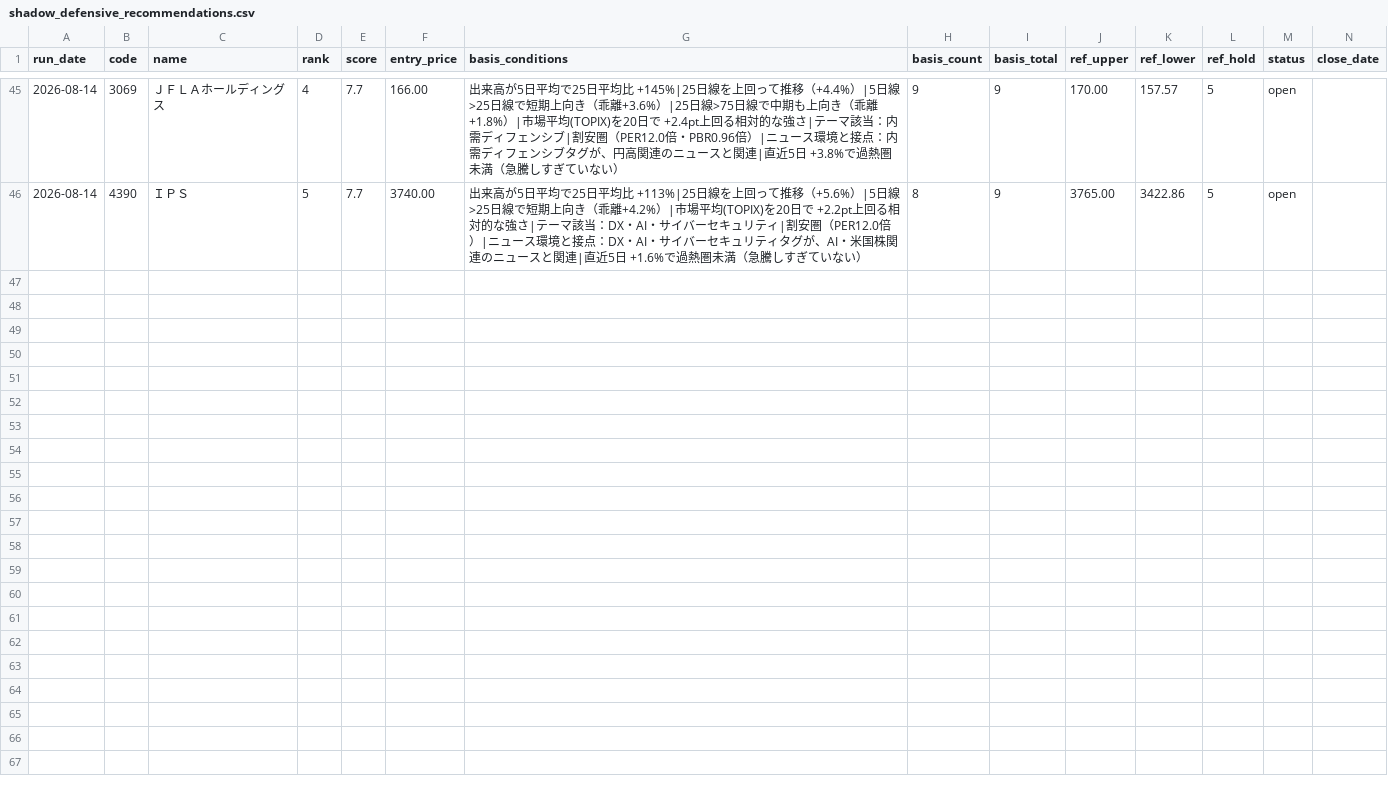
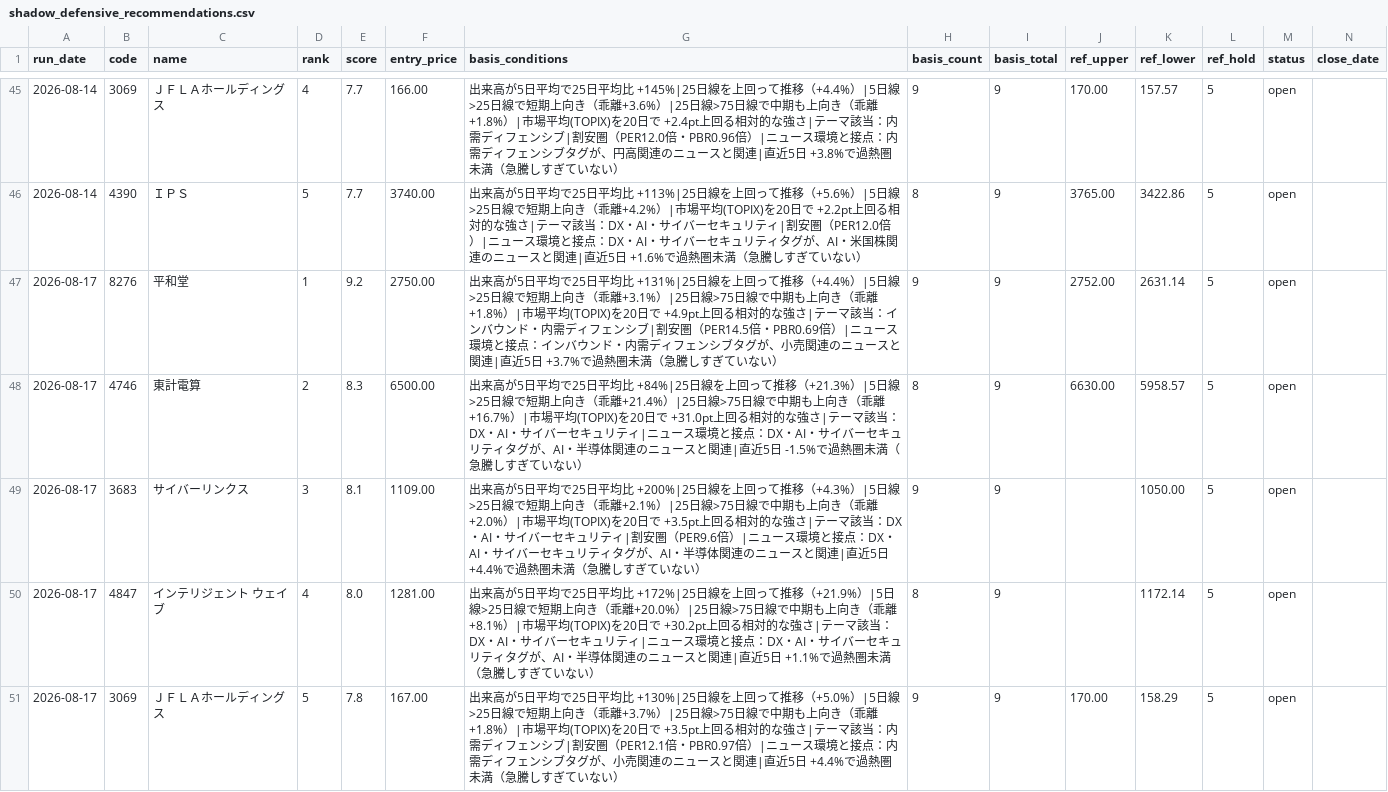
Before and after one commit to naotakars5-create/stock_report_bot, a CSV file: data/shadow_defensive_recommendations.csv, drawn as a sheet; only a part is shown, gaps mark what is left out; rows hold the shown columns only; the diff names each change by its address in the sheet, - before the commit and + after, or states it on an @@ line.

```diff
--- a/data/shadow_defensive_recommendations.csv
+++ b/data/shadow_defensive_recommendations.csv
+row 47: 2026-08-17 | 8276 | 平和堂 | 1 | 9.2 | 2750.00 | 出来高が5日平均で25日平均比 +131%|25日線を上回って推移（+4.4%）|5日線>25日線で短期上向き（乖離+3.1%）|25日線>75日線で中期も上向き（乖離+1.8%）|市場平均(TOPIX)を20日で +4.9pt上回る相対的な強さ|テーマ該当：インバウンド・内需ディフェンシブ|割安圏（PER14.5倍・PBR0.69倍）|ニュース環境と接点：インバウンド・内需ディフェンシブタグが、小売関連のニュースと関連|直近5日 +3.7%で過熱圏未満（急騰しすぎていない） | 9 | 9 | 2752.00 | 2631.14 | 5 | open
+row 48: 2026-08-17 | 4746 | 東計電算 | 2 | 8.3 | 6500.00 | 出来高が5日平均で25日平均比 +84%|25日線を上回って推移（+21.3%）|5日線>25日線で短期上向き（乖離+21.4%）|25日線>75日線で中期も上向き（乖離+16.7%）|市場平均(TOPIX)を20日で +31.0pt上回る相対的な強さ|テーマ該当：DX・AI・サイバーセキュリティ|ニュース環境と接点：DX・AI・サイバーセキュリティタグが、AI・半導体関連のニュースと関連|直近5日 -1.5%で過熱圏未満（急騰しすぎていない） | 8 | 9 | 6630.00 | 5958.57 | 5 | open
+row 49: 2026-08-17 | 3683 | サイバーリンクス | 3 | 8.1 | 1109.00 | 出来高が5日平均で25日平均比 +200%|25日線を上回って推移（+4.3%）|5日線>25日線で短期上向き（乖離+2.1%）|25日線>75日線で中期も上向き（乖離+2.0%）|市場平均(TOPIX)を20日で +3.5pt上回る相対的な強さ|テーマ該当：DX・AI・サイバーセキュリティ|割安圏（PER9.6倍）|ニュース環境と接点：DX・AI・サイバーセキュリティタグが、AI・半導体関連のニュースと関連|直近5日 +4.4%で過熱圏未満（急騰しすぎていない） | 9 | 9 |  | 1050.00 | 5 | open
+row 50: 2026-08-17 | 4847 | インテリジェント ウェイブ | 4 | 8.0 | 1281.00 | 出来高が5日平均で25日平均比 +172%|25日線を上回って推移（+21.9%）|5日線>25日線で短期上向き（乖離+20.0%）|25日線>75日線で中期も上向き（乖離+8.1%）|市場平均(TOPIX)を20日で +30.2pt上回る相対的な強さ|テーマ該当：DX・AI・サイバーセキュリティ|ニュース環境と接点：DX・AI・サイバーセキュリティタグが、AI・半導体関連のニュースと関連|直近5日 +1.1%で過熱圏未満（急騰しすぎていない） | 8 | 9 |  | 1172.14 | 5 | open
+row 51: 2026-08-17 | 3069 | ＪＦＬＡホールディングス | 5 | 7.8 | 167.00 | 出来高が5日平均で25日平均比 +130%|25日線を上回って推移（+5.0%）|5日線>25日線で短期上向き（乖離+3.7%）|25日線>75日線で中期も上向き（乖離+1.8%）|市場平均(TOPIX)を20日で +3.5pt上回る相対的な強さ|テーマ該当：内需ディフェンシブ|割安圏（PER12.1倍・PBR0.97倍）|ニュース環境と接点：内需ディフェンシブタグが、小売関連のニュースと関連|直近5日 +4.4%で過熱圏未満（急騰しすぎていない） | 9 | 9 | 170.00 | 158.29 | 5 | open
```
Also changed, not shown: data/per_cache.csv, data/price_tracks.csv, 10 other files.
